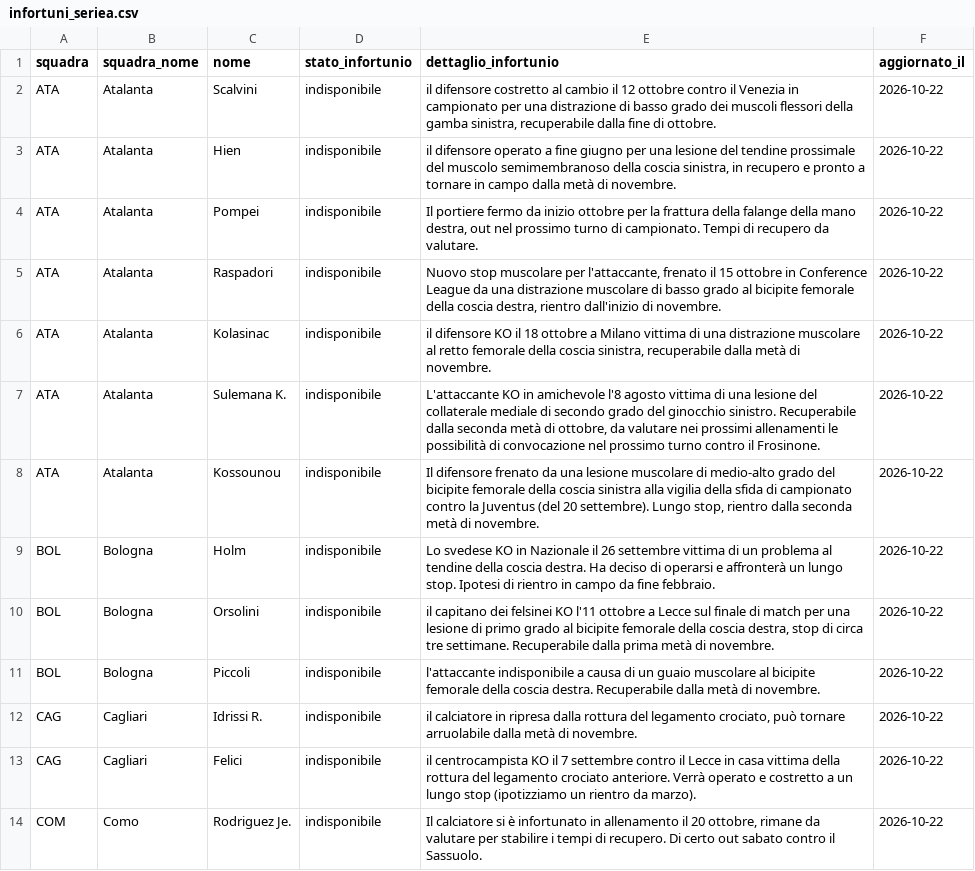
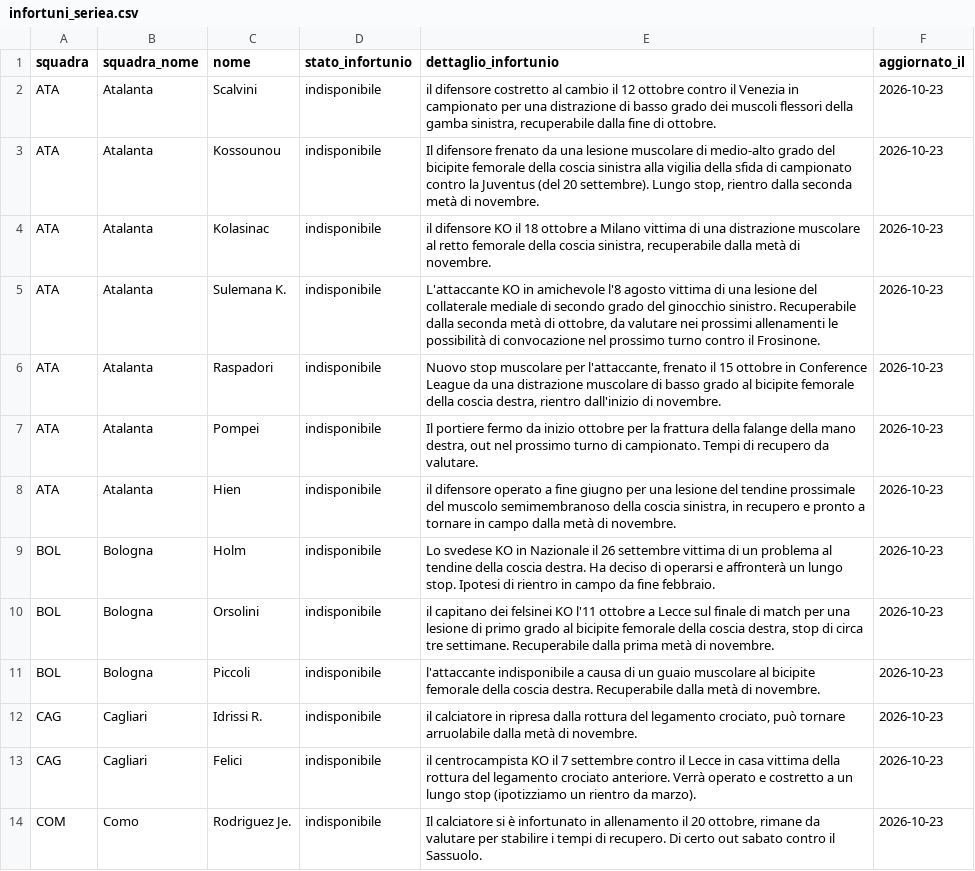
Before and after one commit to andreaorlandi29-sudo/Fantacalcio-Assistant, a CSV file: data/infortuni_seriea.csv, drawn as a sheet; only a part is shown; removed rows and columns are numbered as before the commit, all else as after; the diff covers the shown part only; the diff names each change by its address in the sheet, - before the commit and + after, or states it on an @@ line.

```diff
--- a/data/infortuni_seriea.csv
+++ b/data/infortuni_seriea.csv
-F2:F3 (aggiornato_il): 2026-10-22
+F2:F3 (aggiornato_il): 2026-10-23
-C3 (nome): Hien
+C3 (nome): Kossounou
-E3 (dettaglio_infortunio): il difensore operato a fine giugno per una lesione del tendine prossimale del muscolo semimembranoso della coscia sinistra, in recupero e pronto a tornare in campo dalla metà di…
+E3 (dettaglio_infortunio): Il difensore frenato da una lesione muscolare di medio-alto grado del bicipite femorale della coscia sinistra alla vigilia della sfida di campionato contro la Juventus (del 20 settembre). Lungo stop, rientro dalla seconda metà di…
-row 4: ATA | Atalanta | Pompei | indisponibile | Il portiere fermo da inizio ottobre per la frattura della falange della mano destra, out nel prossimo turno di campionato. Tempi di recupero da valutare. | 2026-10-22
-row 5: ATA | Atalanta | Raspadori | indisponibile | Nuovo stop muscolare per l'attaccante, frenato il 15 ottobre in Conference League da una distrazione muscolare di basso grado al bicipite femorale della coscia destra, rientro dall'inizio di novembre. | 2026-10-22
-F4:F5 (aggiornato_il): 2026-10-22
+F4:F5 (aggiornato_il): 2026-10-23
+row 6: ATA | Atalanta | Raspadori | indisponibile | Nuovo stop muscolare per l'attaccante, frenato il 15 ottobre in Conference League da una distrazione muscolare di basso grado al bicipite femorale della coscia destra, rientro dall'inizio di novembre. | 2026-10-23
+row 7: ATA | Atalanta | Pompei | indisponibile | Il portiere fermo da inizio ottobre per la frattura della falange della mano destra, out nel prossimo turno di campionato. Tempi di recupero da valutare. | 2026-10-23
-C8 (nome): Kossounou
+C8 (nome): Hien
-E8 (dettaglio_infortunio): Il difensore frenato da una lesione muscolare di medio-alto grado del bicipite femorale della coscia sinistra alla vigilia della sfida di campionato contro la Juventus (del 20 settembre). Lungo stop, rientro dalla seconda metà di…
+E8 (dettaglio_infortunio): il difensore operato a fine giugno per una lesione del tendine prossimale del muscolo semimembranoso della coscia sinistra, in recupero e pronto a tornare in campo dalla metà di…
-F8:F14 (aggiornato_il): 2026-10-22
+F8:F14 (aggiornato_il): 2026-10-23
```
Also changed, not shown: 8 added rows, 4 removed rows and 67 edited cells elsewhere in this file, data/dataset_unificato.csv.
